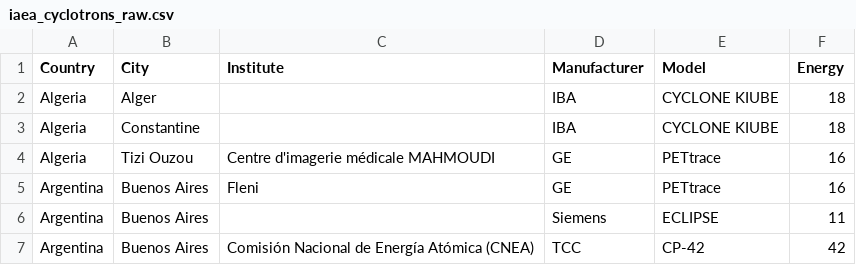
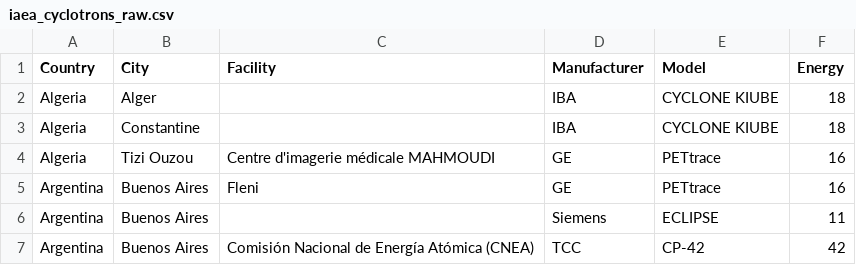
Before and after one commit to tommasocarzaniga/CNM_CycNucMed, a CSV file: data/raw/iaea_cyclotrons_raw.csv, drawn as a sheet; only a part is shown.

Commit message:
Update iaea_cyclotrons_raw.csv

```diff
--- a/data/raw/iaea_cyclotrons_raw.csv
+++ b/data/raw/iaea_cyclotrons_raw.csv
@@ -1,2 +1,2 @@
-Country,City,Institute,Manufacturer,Model,Energy
+Country,City,Facility,Manufacturer,Model,Energy
 Algeria,Alger,,IBA,CYCLONE KIUBE,18
```
